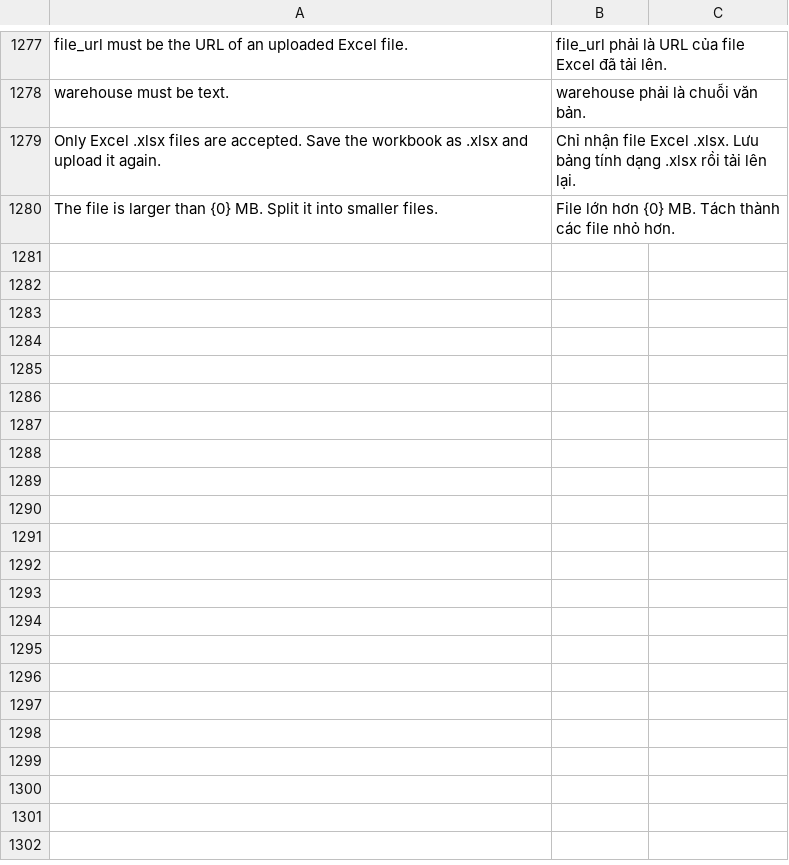
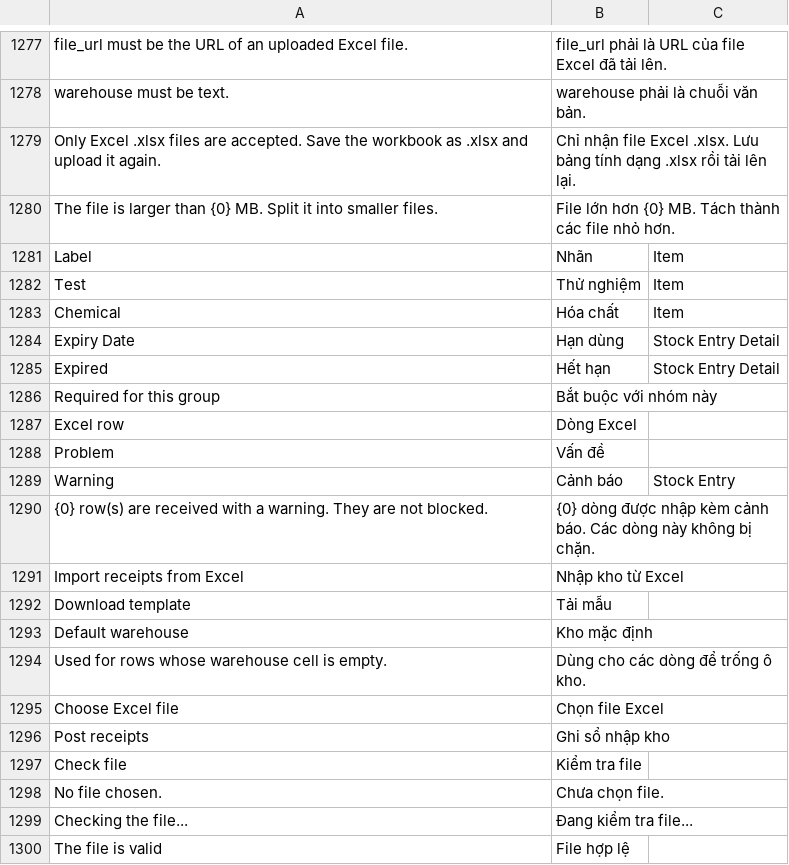
Before and after one commit to mvl26/tracecore, a CSV file: tracecore/translations/vi.csv, drawn as a sheet; only a part is shown, gaps mark what is left out; the diff covers the shown part only.

```diff
--- a/tracecore/translations/vi.csv
+++ b/tracecore/translations/vi.csv
@@ -1280 +1280,21 @@ Only Excel .xlsx files are accepted. Save the workbook as .xlsx and upload it ag
 The file is larger than {0} MB. Split it into smaller files.,File lớn hơn {0} MB. Tách thành các file nhỏ hơn.,
+Label,Nhãn,Item
+Test,Thử nghiệm,Item
+Chemical,Hóa chất,Item
+Expiry Date,Hạn dùng,Stock Entry Detail
+Expired,Hết hạn,Stock Entry Detail
+Required for this group,Bắt buộc với nhóm này,
+Excel row,Dòng Excel,
+Problem,Vấn đề,
+"Warning",Cảnh báo,Stock Entry
+{0} row(s) are received with a warning. They are not blocked.,{0} dòng được nhập kèm cảnh báo. Các dòng này không bị chặn.,
+Import receipts from Excel,Nhập kho từ Excel,
+Download template,Tải mẫu,
+Default warehouse,Kho mặc định,
+Used for rows whose warehouse cell is empty.,Dùng cho các dòng để trống ô kho.,
+Choose Excel file,Chọn file Excel,
+Post receipts,Ghi sổ nhập kho,
+Check file,Kiểm tra file,
+No file chosen.,Chưa chọn file.,
+Checking the file...,Đang kiểm tra file...,
+The file is valid,File hợp lệ,
```
Also changed, not shown: 9 added rows elsewhere in this file, 7 other files.
